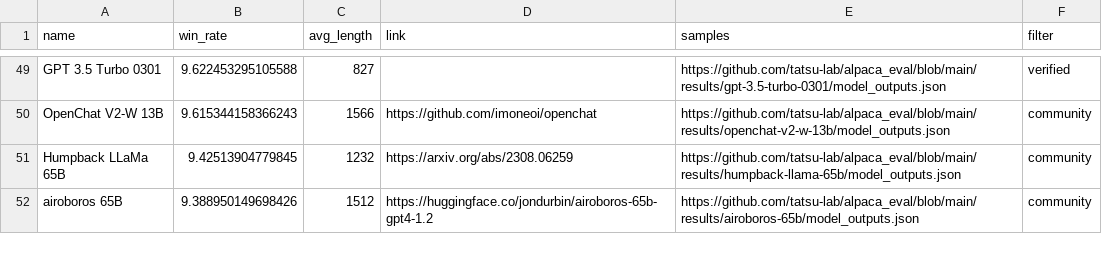
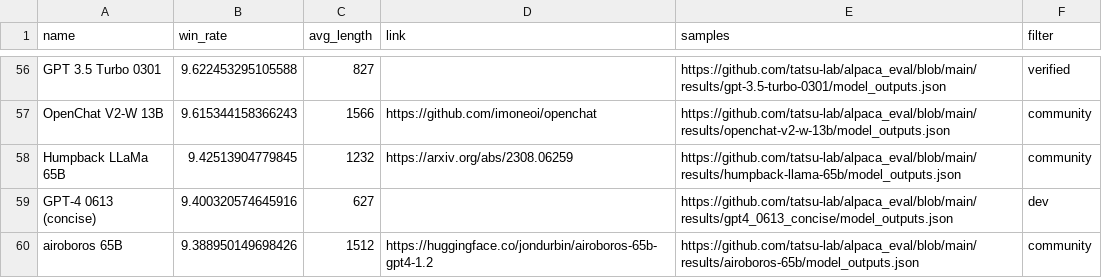
Before and after one commit to tatsu-lab/alpaca_eval, a CSV file: docs/data_AlpacaEval_2/weighted_alpaca_eval_gpt4_turbo_leaderboard.csv, drawn as a sheet; only a part is shown, gaps mark what is left out; the diff covers the shown part only.

Commit message:
[DEV] Analyzing length-controlled metrics. (#231)
* [MODELS] add all the verbose/concise models

* [DATA] add all the gameable results

* remove all the gameable models from leaderboard

* Add length correction notebook.

* Pass tests

```diff
--- a/docs/data_AlpacaEval_2/weighted_alpaca_eval_gpt4_turbo_leaderboard.csv
+++ b/docs/data_AlpacaEval_2/weighted_alpaca_eval_gpt4_turbo_leaderboard.csv
@@ -51,2 +58,3 @@ OpenChat V2-W 13B,9.615344158366243,1566,https://github.com/imoneoi/openchat,htt
 Humpback LLaMa 65B,9.42513904779845,1232,https://arxiv.org/abs/2308.06259,https://github.com/tatsu-lab/alpaca_eval/blob/main/results/humpback-llama-65b/model_outputs.json,community
+GPT-4 0613 (concise),9.400320574645916,627,,https://github.com/tatsu-lab/alpaca_eval/blob/main/results/gpt4_0613_concise/model_outputs.json,dev
 airoboros 65B,9.388950149698426,1512,https://huggingface.co/jondurbin/airoboros-65b-gpt4-1.2,https://github.com/tatsu-lab/alpaca_eval/blob/main/results/airoboros-65b/model_outputs.json,community
```
Also changed, not shown: 11 added rows and 14 edited cells elsewhere in this file, docs/data_AlpacaEval/alpaca_eval_gpt4_leaderboard.csv, src/alpaca_eval/leaderboards/data_AlpacaEval_2/weighted_alpaca_eval_gpt4_turbo_leaderboard.csv, 56 other files.
